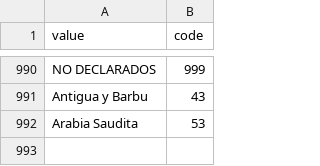
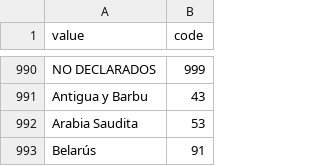
Before and after one commit to laurapulidodiaz/RelextAppRepo, a CSV file: data/CSV/paisesall.csv, drawn as a sheet; only a part is shown, gaps mark what is left out; the diff names each change by its address in the sheet, - before the commit and + after, or states it on an @@ line.

Commit message:
Update paisesall.csv

```diff
--- a/data/CSV/paisesall.csv
+++ b/data/CSV/paisesall.csv
+row 993: Belarús | 91
```
